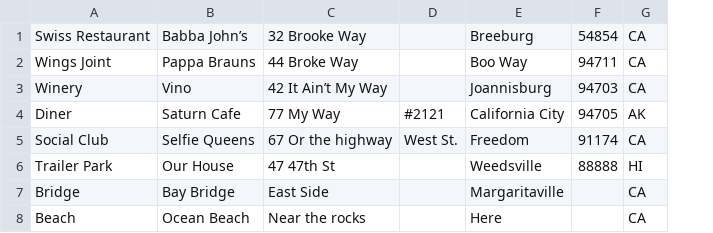
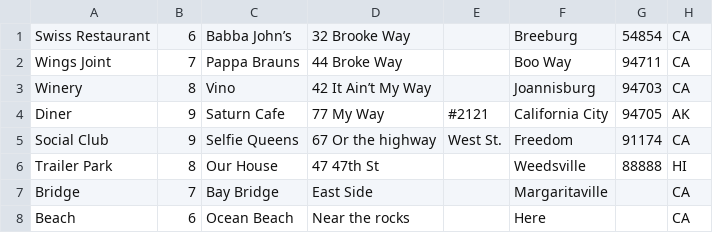
Before and after one commit to chewka/sundae, a CSV file: seed_data/venues.csv, drawn as a sheet; the diff names each change by its address in the sheet, - before the commit and + after, or states it on an @@ line.

```diff
--- a/seed_data/venues.csv
+++ b/seed_data/venues.csv
+column B, rows 1-8: 6 | 7 | 8 | 9 | 9 | 8 | 7 | 6
```
Also changed, not shown: 7 other files.
